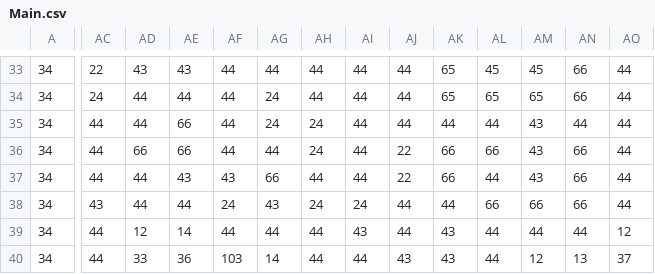
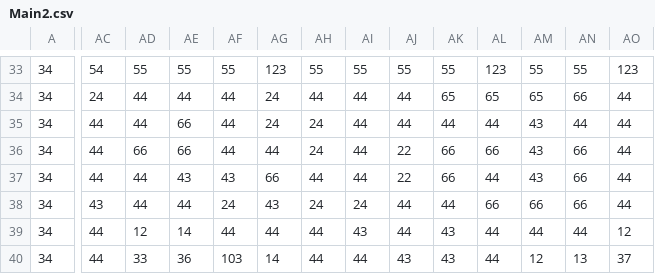
Before and after one commit to sbatman/LD29, a CSV file: Code/Content/Data/World/Main2.csv (was Code/Content/Data/World/Main.csv), drawn as a sheet; only a part is shown, gaps mark what is left out; the diff covers the shown part only; the diff names each change by its address in the sheet, - before the commit and + after, or states it on an @@ line.

```diff
--- a/Code/Content/Data/World/Main.csv
+++ b/Code/Content/Data/World/Main2.csv
-AC33: 22
+AC33: 54
-AD33: 43
+AD33: 55
-AE33: 43
+AE33: 55
-AF33: 44
+AF33: 55
-AG33: 44
+AG33: 123
-AH33: 44
+AH33: 55
-AI33: 44
+AI33: 55
-AJ33: 44
+AJ33: 55
-AK33: 65
+AK33: 55
-AL33: 45
+AL33: 123
-AM33: 45
+AM33: 55
-AN33: 66
+AN33: 55
-AO33: 44
+AO33: 123
```
Also changed, not shown: 58 edited cells elsewhere in this file, 12 other files.
